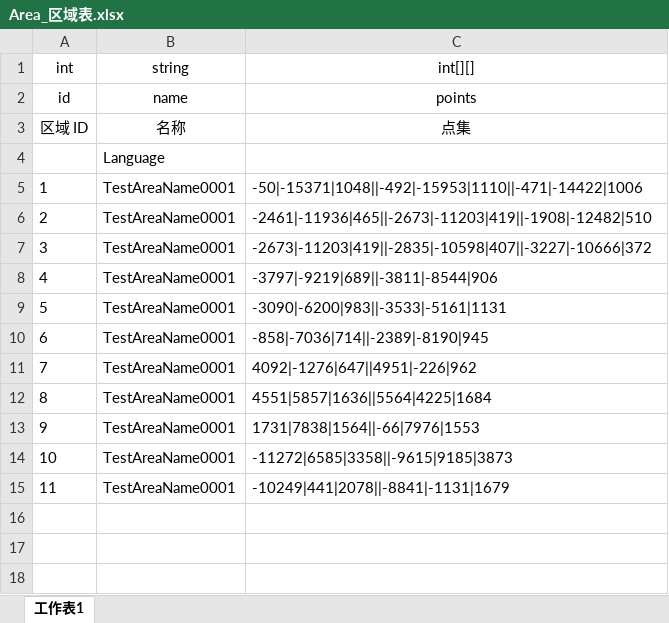
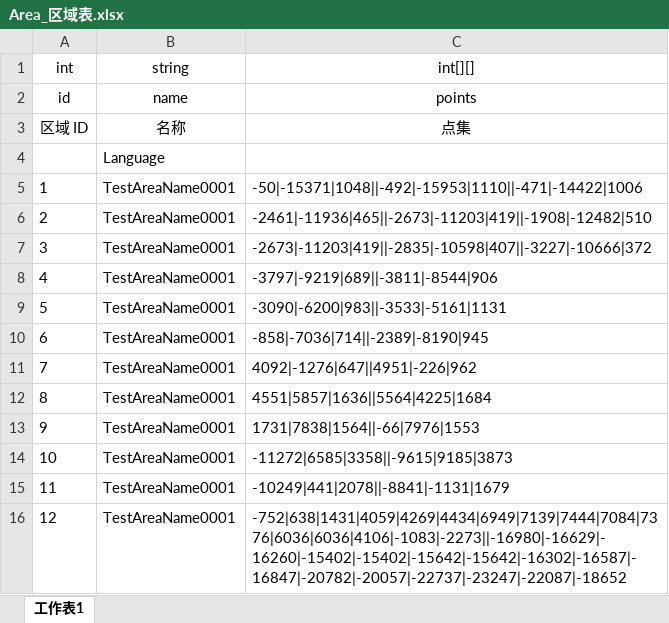
Before and after one commit to mobox-lab/dragonverse, an Excel workbook: Excels/Area_区域表.xlsx, sheet 工作表1, drawn as a sheet; values as stored, in another font and other column widths than the file's, no borders; the diff names each change by its address in the sheet, - before the commit and + after, or states it on an @@ line.

Commit message:
feat: update area configs
增加新手村Area

```diff
--- a/Excels/Area_区域表.xlsx (sheet 工作表1)
+++ b/Excels/Area_区域表.xlsx (sheet 工作表1)
+row 16: 12 | TestAreaName0001 | -752|638|1431|4059|4269|4434|6949|7139|7444|7084|7376|6036|6036|4106|-1083|-2273||-16980|-16629|-16260|-15402|-15402|-15642|-15642|-16302|-16587|-16847|-20782|-20057|-22737|-23247|-22087|-18652
```
Also changed, not shown: 1 other file.
